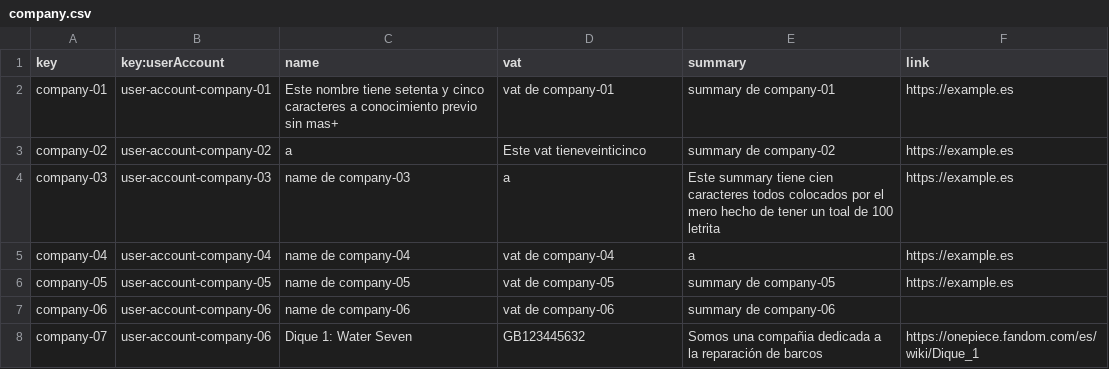
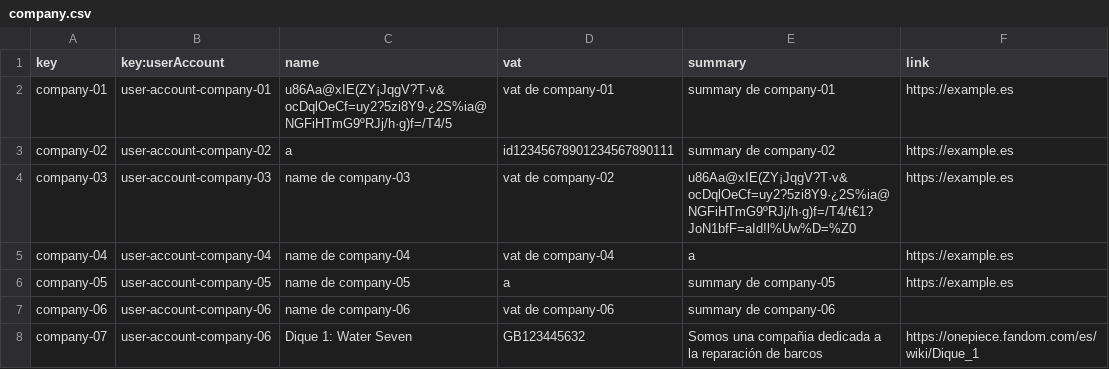
Before and after one commit to josrojrom1/C1.04.02, a CSV file: src/main/webapp/WEB-INF/resources/sample-data/company.csv, drawn as a sheet; the diff names each change by its address in the sheet, - before the commit and + after, or states it on an @@ line.

Commit message:
feat:
Corrección de CSV de company, practicum, session y offer, eliminación
del segundo listado del menú implmentación correcta y segura de
distncias entre fechas

```diff
--- a/src/main/webapp/WEB-INF/resources/sample-data/company.csv
+++ b/src/main/webapp/WEB-INF/resources/sample-data/company.csv
-C2 (name): Este nombre tiene setenta y cinco caracteres a conocimiento previo sin mas+
+C2 (name): u86Aa@xIE(ZY¡JqgV?T·v&ocDqlOeCf=uy2?5zi8Y9·¿2S%ia@NGFiHTmG9ºRJj/h·g)f=/T4/5
-D3 (vat): Este vat tieneveinticinco
+D3 (vat): id12345678901234567890111
-D4 (vat): a
+D4 (vat): vat de company-02
-E4 (summary): Este summary tiene cien caracteres todos colocados por el mero hecho de tener un toal de 100 letrita
+E4 (summary): u86Aa@xIE(ZY¡JqgV?T·v&ocDqlOeCf=uy2?5zi8Y9·¿2S%ia@NGFiHTmG9ºRJj/h·g)f=/T4/t€1?JoN1bfF=aId!l%Uw%D=%Z0
-D6 (vat): vat de company-05
+D6 (vat): a
```
Also changed, not shown: src/main/webapp/WEB-INF/resources/sample-data/offer.csv, src/main/webapp/WEB-INF/resources/sample-data/practicum-session.csv, 9 other files.
